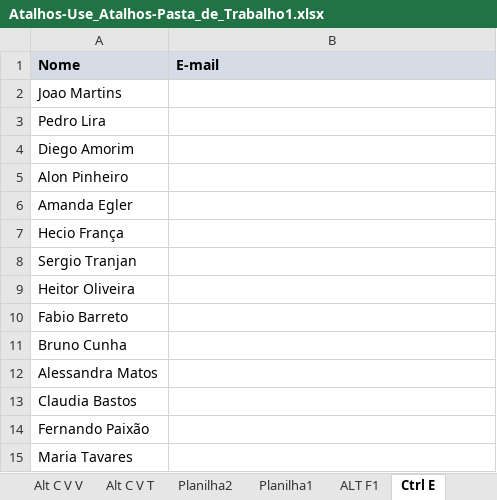
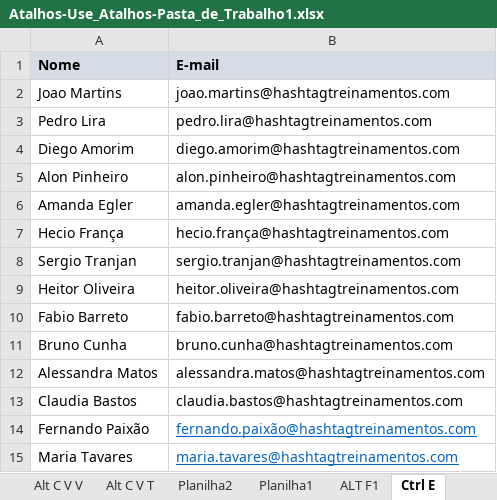
Before and after one commit to jharbes/hashtagExcel, an Excel workbook: 004-atalhos/Atalhos-Use_Atalhos-Pasta_de_Trabalho1.xlsx, sheet Ctrl E, drawn as a sheet; values as stored, in another font and other column widths than the file's, no borders; the diff names each change by its address in the sheet, - before the commit and + after, or states it on an @@ line.

Commit message:
10 atalhos excel fim

```diff
--- a/004-atalhos/Atalhos-Use_Atalhos-Pasta_de_Trabalho1.xlsx (sheet Ctrl E)
+++ b/004-atalhos/Atalhos-Use_Atalhos-Pasta_de_Trabalho1.xlsx (sheet Ctrl E)
-B2 (E-mail): (empty)
+B2 (E-mail): joao.martins@hashtagtreinamentos.com
-B3 (E-mail): (empty)
+B3 (E-mail): pedro.lira@hashtagtreinamentos.com
-B4 (E-mail): (empty)
+B4 (E-mail): diego.amorim@hashtagtreinamentos.com
-B5 (E-mail): (empty)
+B5 (E-mail): alon.pinheiro@hashtagtreinamentos.com
-B6 (E-mail): (empty)
+B6 (E-mail): amanda.egler@hashtagtreinamentos.com
-B7 (E-mail): (empty)
+B7 (E-mail): hecio.frança@hashtagtreinamentos.com
-B8 (E-mail): (empty)
+B8 (E-mail): sergio.tranjan@hashtagtreinamentos.com
-B9 (E-mail): (empty)
+B9 (E-mail): heitor.oliveira@hashtagtreinamentos.com
-B10 (E-mail): (empty)
+B10 (E-mail): fabio.barreto@hashtagtreinamentos.com
-B11 (E-mail): (empty)
+B11 (E-mail): bruno.cunha@hashtagtreinamentos.com
-B12 (E-mail): (empty)
+B12 (E-mail): alessandra.matos@hashtagtreinamentos.com
-B13 (E-mail): (empty)
+B13 (E-mail): claudia.bastos@hashtagtreinamentos.com
-B14 (E-mail): (empty)
+B14 (E-mail): fernando.paixão@hashtagtreinamentos.com
-B15 (E-mail): (empty)
+B15 (E-mail): maria.tavares@hashtagtreinamentos.com
```
Also changed, not shown: 1 other file.
